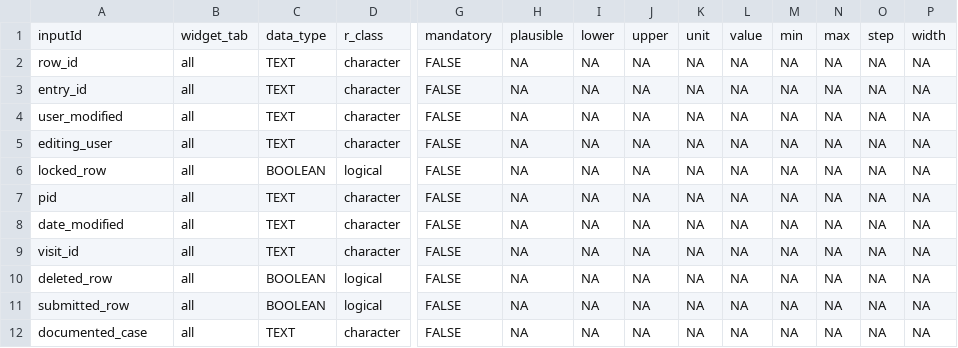
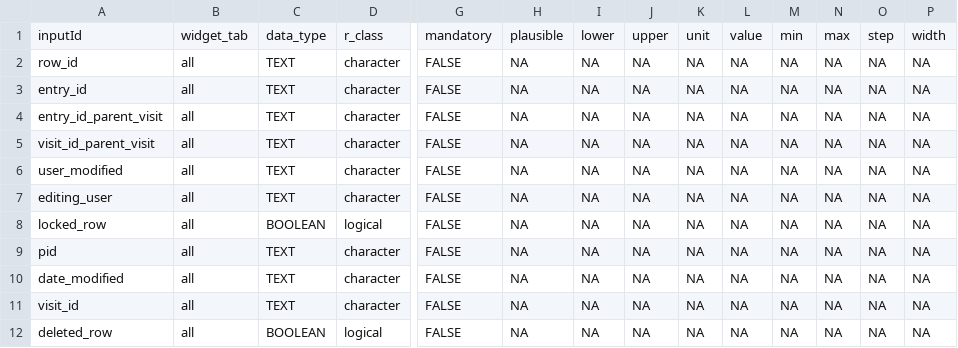
Before and after one commit to hcstubbe/lcarsc, a CSV file: widgets/widgets_template.csv, drawn as a sheet; only a part is shown, gaps mark what is left out; the shorter side is filled out with more unchanged rows; rows hold the shown columns only; the diff names each change by its address in the sheet, - before the commit and + after, or states it on an @@ line.

```diff
--- a/widgets/widgets_template.csv
+++ b/widgets/widgets_template.csv
+row 4: entry_id_parent_visit | all | TEXT | character | FALSE | NA | NA | NA | NA | NA | NA | NA | NA | NA
+row 5: visit_id_parent_visit | all | TEXT | character | FALSE | NA | NA | NA | NA | NA | NA | NA | NA | NA
```
Also changed, not shown: widgets/widgets.csv, widgets/widgets_editor.csv, 1 other file.
